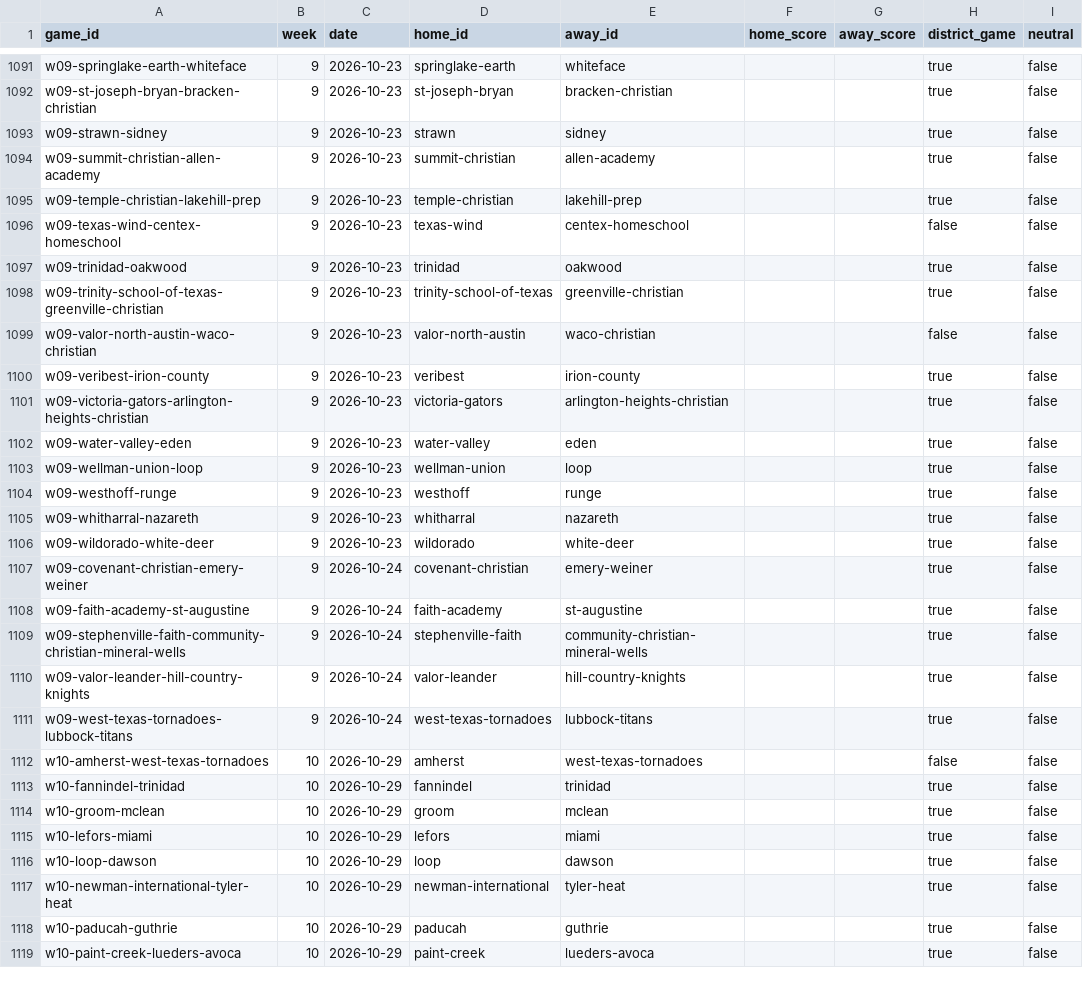
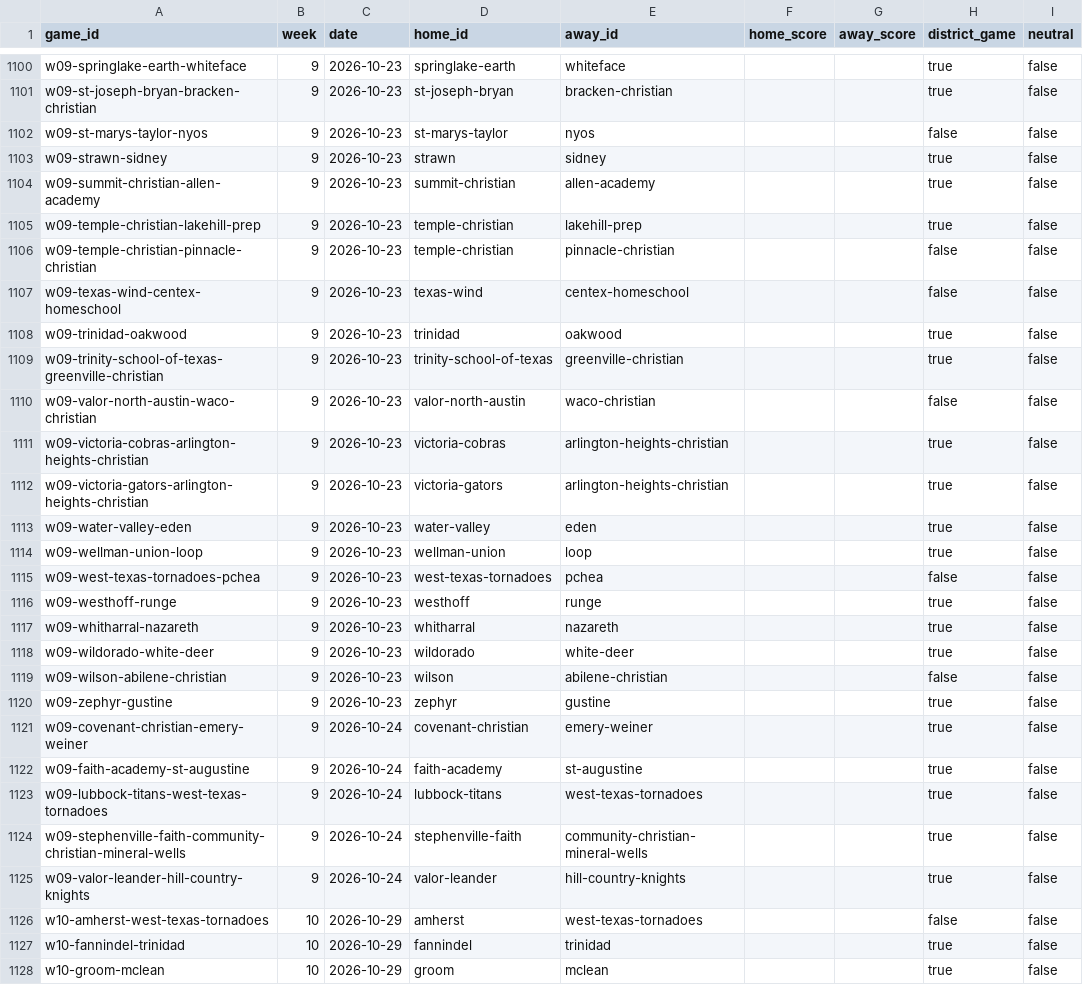
Before and after one commit to rcullens/ranking-tool, a CSV file: sixman_rankings/data/games.csv, drawn as a sheet; only a part is shown, gaps mark what is left out; the shorter side is filled out with more unchanged rows; the diff covers the shown part only.

```diff
--- a/sixman_rankings/data/games.csv
+++ b/sixman_rankings/data/games.csv
@@ -1092,2 +1101,3 @@ w09-springlake-earth-whiteface,9,2026-10-23,springlake-earth,whiteface,,,true,fa
 w09-st-joseph-bryan-bracken-christian,9,2026-10-23,st-joseph-bryan,bracken-christian,,,true,false
+w09-st-marys-taylor-nyos,9,2026-10-23,st-marys-taylor,nyos,,,false,false
 w09-strawn-sidney,9,2026-10-23,strawn,sidney,,,true,false
@@ -1095,2 +1105,3 @@ w09-summit-christian-allen-academy,9,2026-10-23,summit-christian,allen-academy,,
 w09-temple-christian-lakehill-prep,9,2026-10-23,temple-christian,lakehill-prep,,,true,false
+w09-temple-christian-pinnacle-christian,9,2026-10-23,temple-christian,pinnacle-christian,,,false,false
 w09-texas-wind-centex-homeschool,9,2026-10-23,texas-wind,centex-homeschool,,,false,false
@@ -1099,3 +1110,3 @@ w09-trinity-school-of-texas-greenville-christian,9,2026-10-23,trinity-school-of-
 w09-valor-north-austin-waco-christian,9,2026-10-23,valor-north-austin,waco-christian,,,false,false
-w09-veribest-irion-county,9,2026-10-23,veribest,irion-county,,,true,false
+w09-victoria-cobras-arlington-heights-christian,9,2026-10-23,victoria-cobras,arlington-heights-christian,,,true,false
 w09-victoria-gators-arlington-heights-christian,9,2026-10-23,victoria-gators,arlington-heights-christian,,,true,false
@@ -1103,2 +1114,3 @@ w09-water-valley-eden,9,2026-10-23,water-valley,eden,,,true,false
 w09-wellman-union-loop,9,2026-10-23,wellman-union,loop,,,true,false
+w09-west-texas-tornadoes-pchea,9,2026-10-23,west-texas-tornadoes,pchea,,,false,false
 w09-westhoff-runge,9,2026-10-23,westhoff,runge,,,true,false
@@ -1106,7 +1118,9 @@ w09-whitharral-nazareth,9,2026-10-23,whitharral,nazareth,,,true,false
 w09-wildorado-white-deer,9,2026-10-23,wildorado,white-deer,,,true,false
+w09-wilson-abilene-christian,9,2026-10-23,wilson,abilene-christian,,,false,false
+w09-zephyr-gustine,9,2026-10-23,zephyr,gustine,,,true,false
 w09-covenant-christian-emery-weiner,9,2026-10-24,covenant-christian,emery-weiner,,,true,false
 w09-faith-academy-st-augustine,9,2026-10-24,faith-academy,st-augustine,,,true,false
+w09-lubbock-titans-west-texas-tornadoes,9,2026-10-24,lubbock-titans,west-texas-tornadoes,,,true,false
 w09-stephenville-faith-community-christian-mineral-wells,9,2026-10-24,stephenville-faith,community-christian-mineral-wells,,,true,false
 w09-valor-leander-hill-country-knights,9,2026-10-24,valor-leander,hill-country-knights,,,true,false
-w09-west-texas-tornadoes-lubbock-titans,9,2026-10-24,west-texas-tornadoes,lubbock-titans,,,true,false
 w10-amherst-west-texas-tornadoes,10,2026-10-29,amherst,west-texas-tornadoes,,,false,false
```
Also changed, not shown: 13 added rows, 4 removed rows and 5 edited cells elsewhere in this file, 19 other files.
